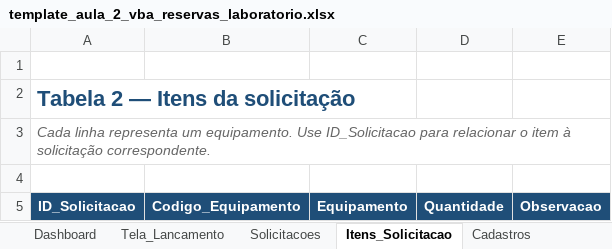
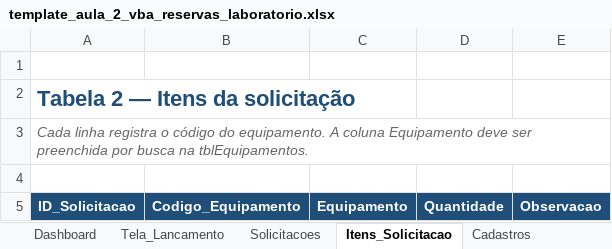
Before and after one commit to rvarjao/Aulas-Sinerge, an Excel workbook: Excel/Aula-2-VBA-Lancamentos-Relacionados/template_aula_2_vba_reservas_laboratorio.xlsx, sheet Itens_Solicitacao, drawn as a sheet; values as stored, in another font and other column widths than the file's, no borders; the diff names each change by its address in the sheet, - before the commit and + after, or states it on an @@ line.

Commit message:
Adiciona catálogo de equipamentos à aula de VBA

```diff
--- a/Excel/Aula-2-VBA-Lancamentos-Relacionados/template_aula_2_vba_reservas_laboratorio.xlsx (sheet Itens_Solicitacao)
+++ b/Excel/Aula-2-VBA-Lancamentos-Relacionados/template_aula_2_vba_reservas_laboratorio.xlsx (sheet Itens_Solicitacao)
-A3: Cada linha representa um equipamento. Use ID_Solicitacao para relacionar o item à solicitação correspondente.
+A3: Cada linha registra o código do equipamento. A coluna Equipamento deve ser preenchida por busca na tblEquipamentos.
```
Also changed, not shown: sheet Cadastros, sheet Tela_Lancamento, 1 other file.
